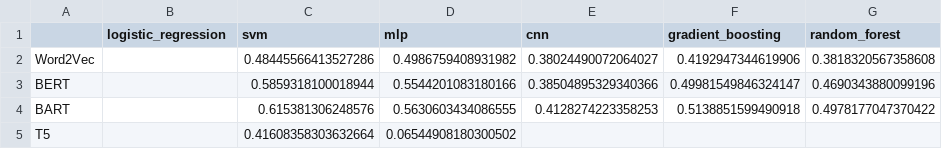
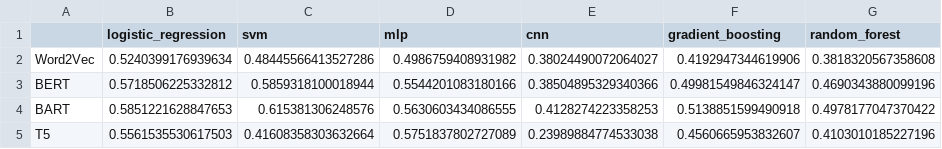
Before and after one commit to starkparsa/Optimal-Encoder-Decoder-Pairs-for-Enhanced-Sentiment-Analysis-in-Restaurant-Reviews, a CSV file: results/f1_table.csv, drawn as a sheet.

```diff
--- a/results/f1_table.csv
+++ b/results/f1_table.csv
@@ -1,5 +1,5 @@
 ,logistic_regression,svm,mlp,cnn,gradient_boosting,random_forest
-Word2Vec,,0.48445566413527286,0.4986759408931982,0.38024490072064027,0.4192947344619906,0.3818320567358608
-BERT,,0.5859318100018944,0.5544201083180166,0.38504895329340366,0.49981549846324147,0.4690343880099196
-BART,,0.615381306248576,0.5630603434086555,0.4128274223358253,0.5138851599490918,0.4978177047370422
-T5,,0.41608358303632664,0.06544908180300502,,,
+Word2Vec,0.5240399176939634,0.48445566413527286,0.4986759408931982,0.38024490072064027,0.4192947344619906,0.3818320567358608
+BERT,0.5718506225332812,0.5859318100018944,0.5544201083180166,0.38504895329340366,0.49981549846324147,0.4690343880099196
+BART,0.5851221628847653,0.615381306248576,0.5630603434086555,0.4128274223358253,0.5138851599490918,0.4978177047370422
+T5,0.5561535530617503,0.41608358303632664,0.5751837802727089,0.23989884774533038,0.4560665953832607,0.4103010185227196
```
Also changed, not shown: results/precision_table.csv, 11 other files.
